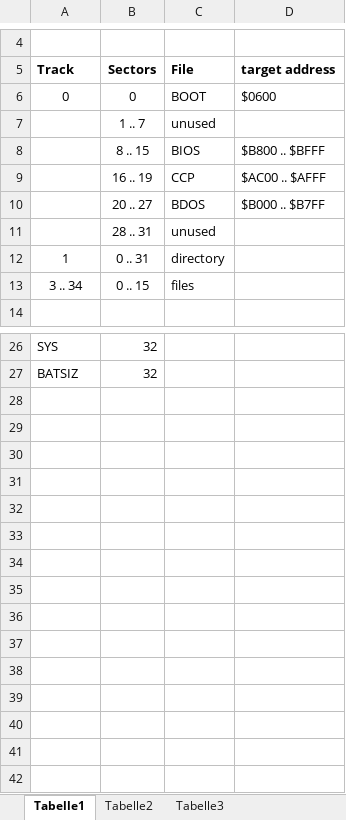
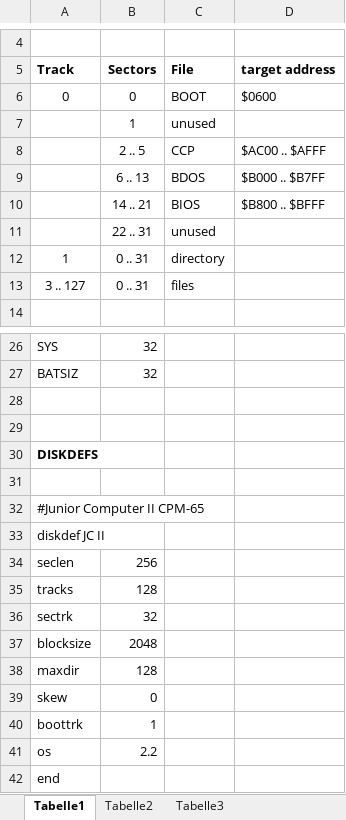
Before and after one commit to Dietrich-L/CPM-65_for_JUNIOR_COMPUTER_II, an Excel workbook: docs/Disk Map CPM-65 JC II.xlsx, sheet Tabelle1, drawn as a sheet; only a part is shown, gaps mark what is left out; values as stored, in another font and other column widths than the file's, no borders; removed rows and columns are numbered as before the commit, all else as after; the diff names each change by its address in the sheet, - before the commit and + after, or states it on an @@ line.

```diff
--- a/docs/Disk Map CPM-65 JC II.xlsx (sheet Tabelle1)
+++ b/docs/Disk Map CPM-65 JC II.xlsx (sheet Tabelle1)
-B7 (Sectors): 1 .. 7
+B7 (Sectors): 1
-row 8:  | 8 .. 15 | BIOS | $B800 .. $BFFF
-B8 (Sectors): 16 .. 19
+B8 (Sectors): 2 .. 5
-B9 (Sectors): 20 .. 27
+B9 (Sectors): 6 .. 13
+row 10:  | 14 .. 21 | BIOS | $B800 .. $BFFF
-B11 (Sectors): 28 .. 31
+B11 (Sectors): 22 .. 31
-A13 (Track): 3 .. 34
+A13 (Track): 3 .. 127
-B13 (Sectors): 0 .. 15
+B13 (Sectors): 0 .. 31
+row 28: (empty)
+row 29: (empty)
+row 30: DISKDEFS
+row 31: (empty)
+row 32: #Junior Computer II CPM-65
+row 33: diskdef JC II
+row 34: seclen | 256
+row 35: tracks | 128
+row 36: sectrk | 32
+row 37: blocksize | 2048
+row 38: maxdir | 128
+row 39: skew | 0
+row 40: boottrk | 1
+row 41: os | 2.2
+row 42: end
```
Also changed, not shown: 4 other files.
